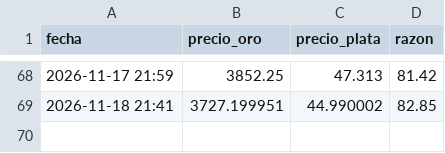
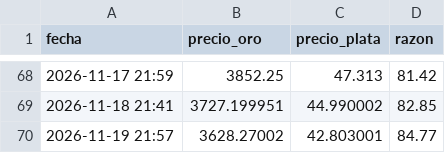
Before and after one commit to cursoiauam-png/bot-oro, a CSV file: historial.csv, drawn as a sheet; only a part is shown, gaps mark what is left out.

Commit message:
Actualiza historial

```diff
--- a/historial.csv
+++ b/historial.csv
@@ -69 +69,2 @@ fecha,precio_oro,precio_plata,razon
 2026-11-18 21:41,3727.199951,44.990002,82.85
+2026-11-19 21:57,3628.27002,42.803001,84.77
```
